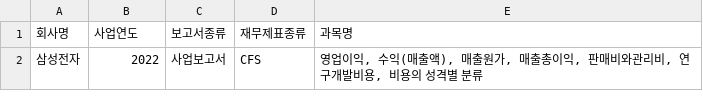
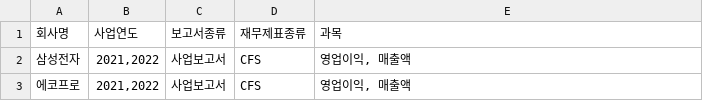
Before and after one commit to pervin0527/Dart-Project, a CSV file: company_list.csv, drawn as a sheet.

```diff
--- a/company_list.csv
+++ b/company_list.csv
@@ -1,2 +1,3 @@
-회사명,사업연도,보고서종류,재무제표종류,과목명
-삼성전자,2022,사업보고서,CFS,"영업이익, 수익(매출액), 매출원가, 매출총이익, 판매비와관리비, 연구개발비용, 비용의 성격별 분류"
+회사명,사업연도,보고서종류,재무제표종류,과목
+삼성전자,"2021,2022",사업보고서,CFS,"영업이익, 매출액"
+에코프로,"2021,2022",사업보고서,CFS,"영업이익, 매출액"
```
Also changed, not shown: 4 other files.
